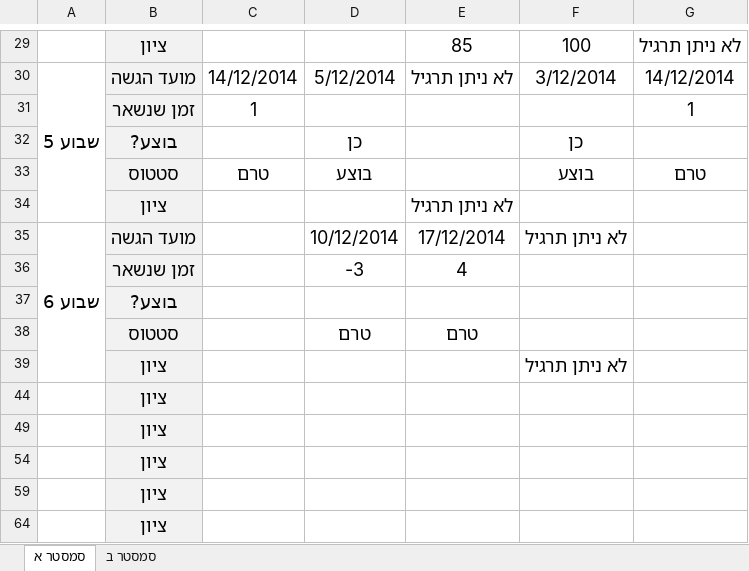
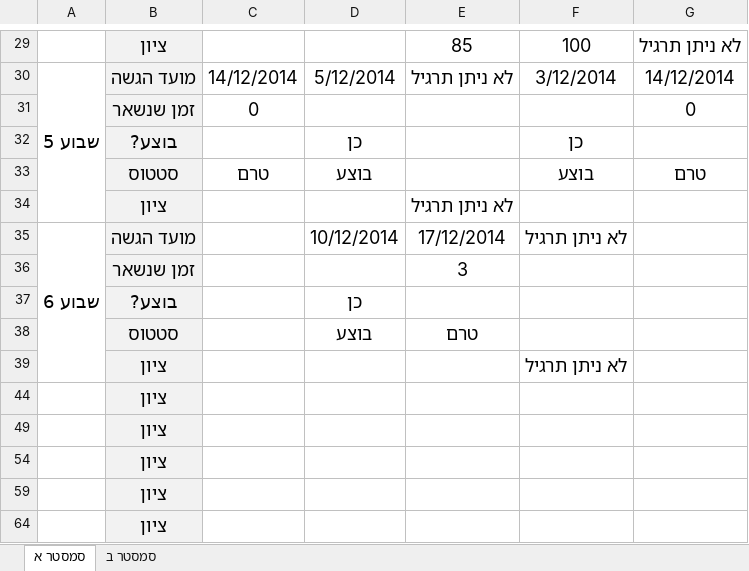
Before and after one commit to aviadhahami/HomeWorkSecondYearFirstSemester, an Excel workbook: מעקב תרגילים.xlsx, sheet סמסטר א, drawn as a sheet; only a part is shown, gaps mark what is left out; values as stored, in another font and other column widths than the file's, no borders; conditional formats not drawn; removed rows and columns are numbered as before the commit, all else as after; the diff names each change by its address in the sheet, - before the commit and + after, or states it on an @@ line.

```diff
--- a/מעקב תרגילים.xlsx (sheet סמסטר א)
+++ b/מעקב תרגילים.xlsx (sheet סמסטר א)
-row 31:  | זמן שנשאר | 1 |  |  |  | 1
+row 31:  | זמן שנשאר | 0 |  |  |  | 0
-row 36:  | זמן שנשאר |  | -3 | 4
-row 37:  | בוצע?
+row 36:  | זמן שנשאר |  |  | 3
+row 37:  | בוצע? |  | כן
-D38: טרם
+D38: בוצע
```
Also changed, not shown: 1 other file.
